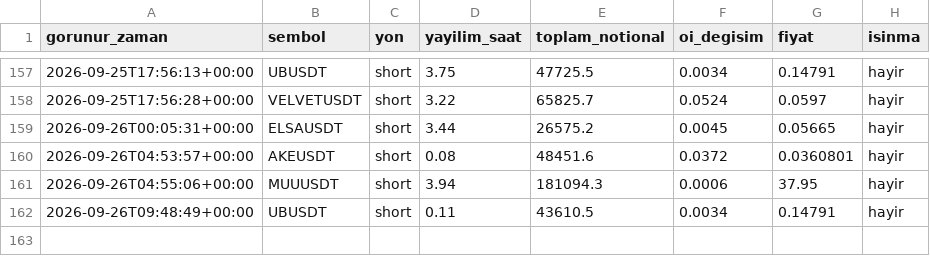
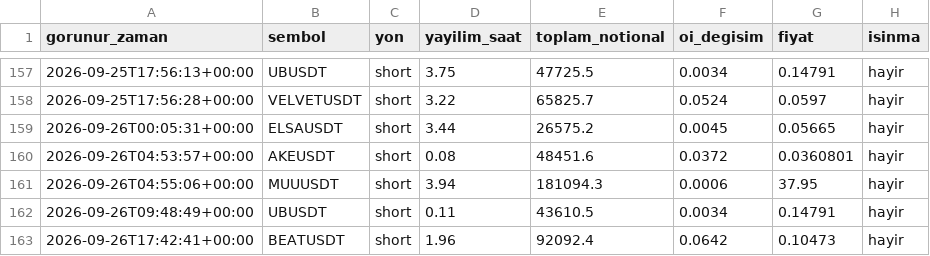
Before and after one commit to varmlx26/balina-dedektor, a CSV file: olaylar.csv, drawn as a sheet; only a part is shown, gaps mark what is left out.

```diff
--- a/olaylar.csv
+++ b/olaylar.csv
@@ -162 +162,2 @@ gorunur_zaman,sembol,yon,yayilim_saat,toplam_notional,oi_degisim,fiyat,isinma
 2026-09-26T09:48:49+00:00,UBUSDT,short,0.11,43610.5,0.0034,0.14791,hayir
+2026-09-26T17:42:41+00:00,BEATUSDT,short,1.96,92092.4,0.0642,0.10473,hayir
```
Also changed, not shown: 2 other files.
